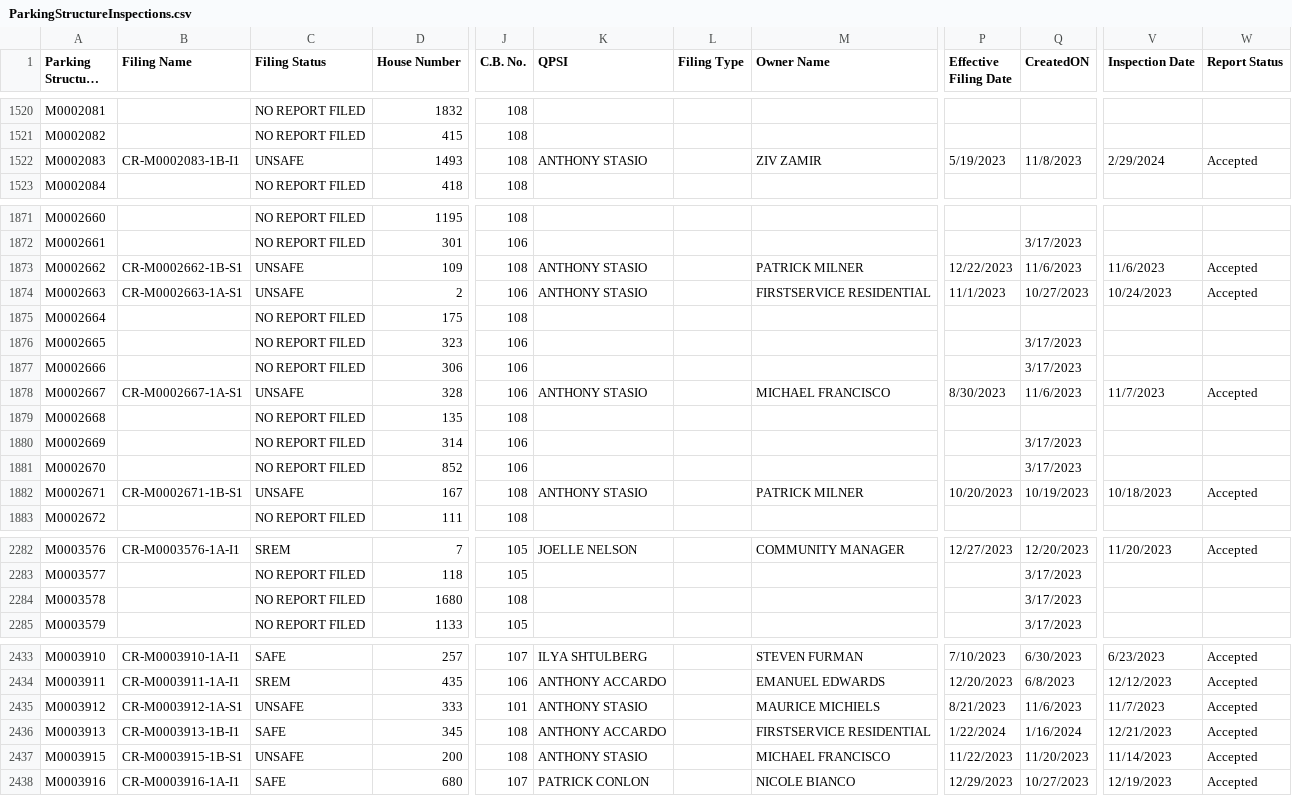
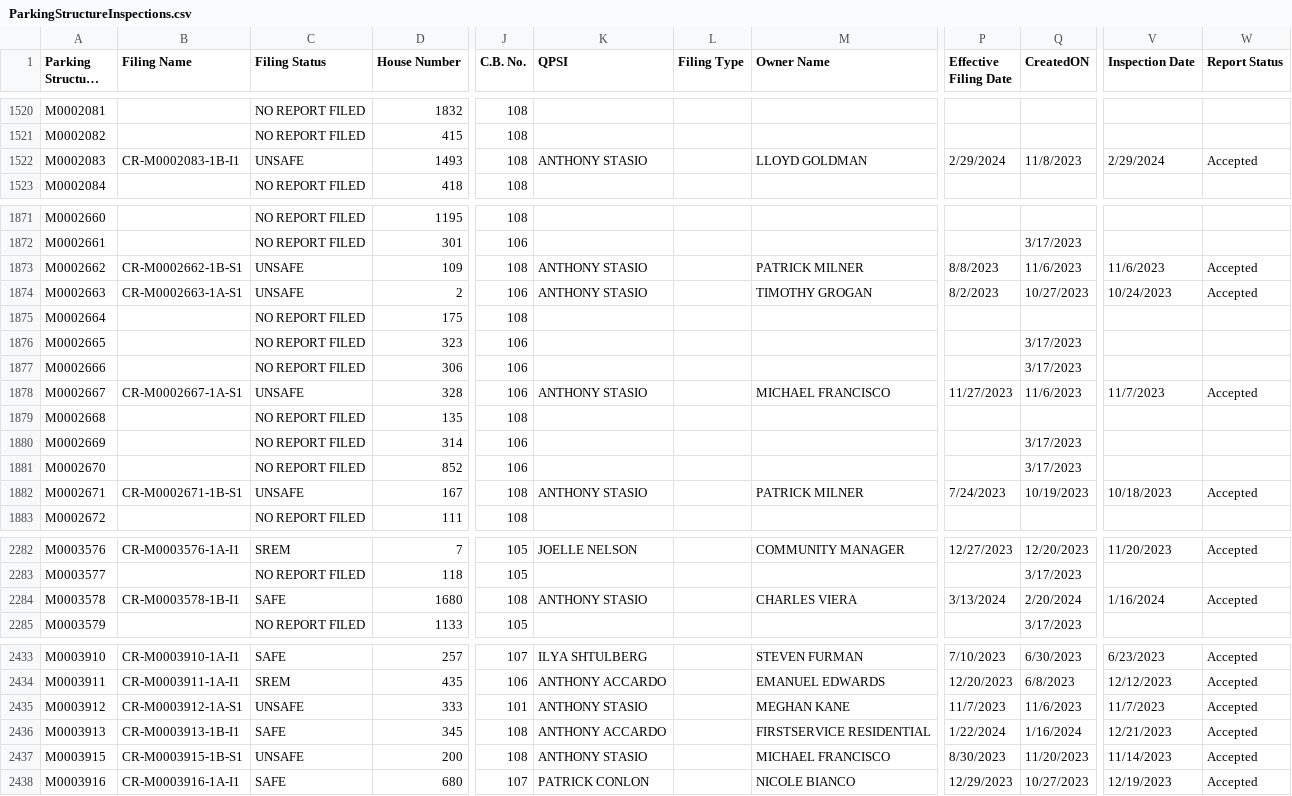
Before and after one commit to NYCDOB/ParkingStructures, a CSV file: data/ParkingStructureInspections.csv, drawn as a sheet; only a part is shown, gaps mark what is left out; long unchanged cells end in …; the diff covers the shown part only; the diff names each change by its address in the sheet, - before the commit and + after, or states it on an @@ line.

Commit message:
update from script Sat 04/20/2024  6:50:02.79, 4373 rows

```diff
--- a/data/ParkingStructureInspections.csv
+++ b/data/ParkingStructureInspections.csv
-M1522 (Owner Name): ZIV ZAMIR
+M1522 (Owner Name): LLOYD GOLDMAN
-P1522 (Effective Filing Date): 5/19/2023
+P1522 (Effective Filing Date): 2/29/2024
-P1873 (Effective Filing Date): 12/22/2023
+P1873 (Effective Filing Date): 8/8/2023
-M1874 (Owner Name): FIRSTSERVICE RESIDENTIAL
+M1874 (Owner Name): TIMOTHY GROGAN
-P1874 (Effective Filing Date): 11/1/2023
+P1874 (Effective Filing Date): 8/2/2023
-P1878 (Effective Filing Date): 8/30/2023
+P1878 (Effective Filing Date): 11/27/2023
-P1882 (Effective Filing Date): 10/20/2023
+P1882 (Effective Filing Date): 7/24/2023
-B2284 (Filing Name): (empty)
+B2284 (Filing Name): CR-M0003578-1B-I1
-C2284 (Filing Status): NO REPORT FILED
+C2284 (Filing Status): SAFE
-K2284 (QPSI): (empty)
+K2284 (QPSI): ANTHONY STASIO
-M2284 (Owner Name): (empty)
+M2284 (Owner Name): CHARLES VIERA
-P2284 (Effective Filing Date): (empty)
+P2284 (Effective Filing Date): 3/13/2024
-Q2284 (CreatedON): 3/17/2023
+Q2284 (CreatedON): 2/20/2024
-V2284 (Inspection Date): (empty)
+V2284 (Inspection Date): 1/16/2024
-W2284 (Report Status): (empty)
+W2284 (Report Status): Accepted
-M2435 (Owner Name): MAURICE MICHIELS
+M2435 (Owner Name): MEGHAN KANE
-P2435 (Effective Filing Date): 8/21/2023
+P2435 (Effective Filing Date): 11/7/2023
-P2437 (Effective Filing Date): 11/22/2023
+P2437 (Effective Filing Date): 8/30/2023
```
Also changed, not shown: 15 edited cells elsewhere in this file.
